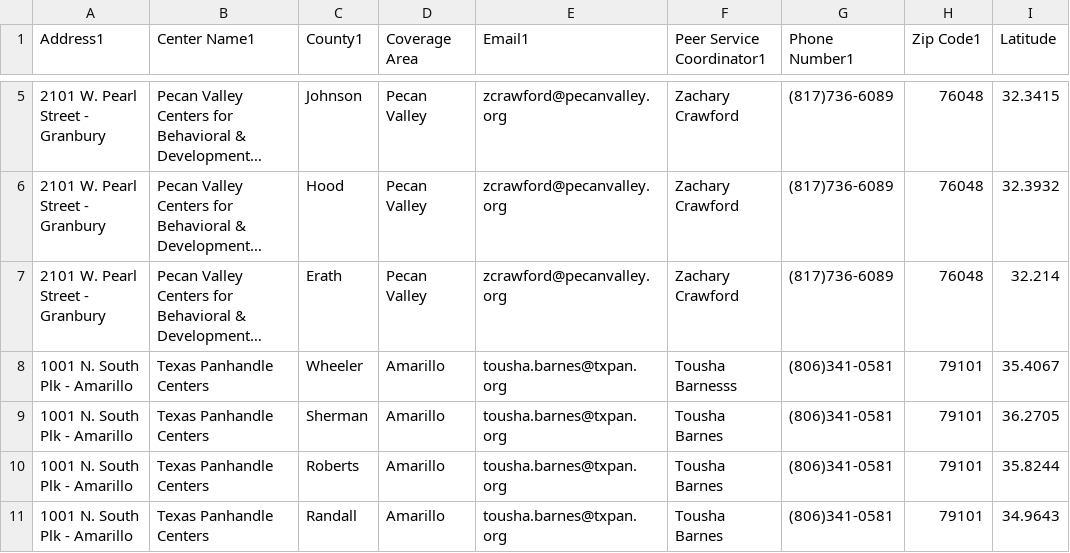
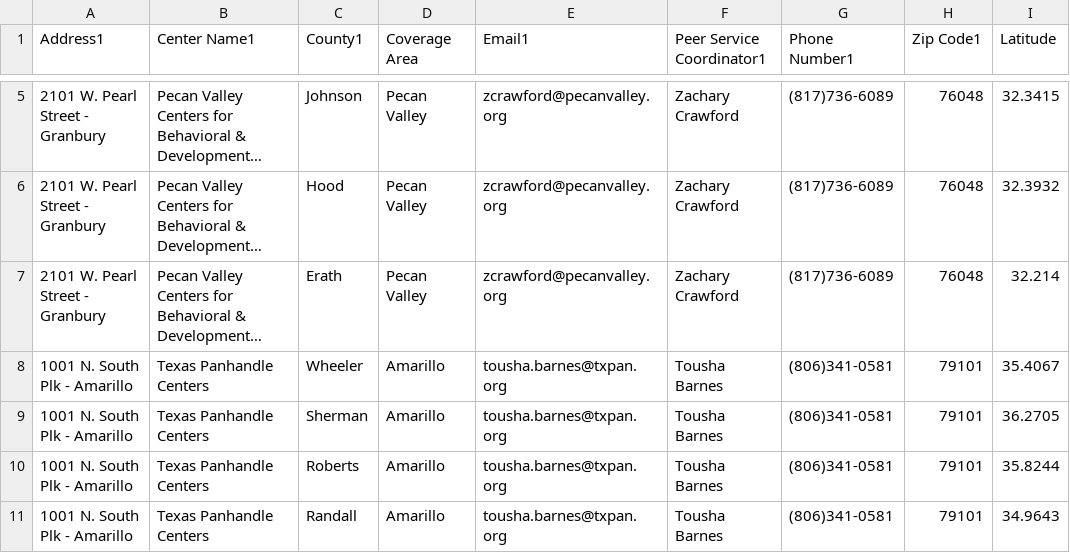
Before and after one commit to rengbarth/Test, a CSV file: data/PSC Areas_data.csv, drawn as a sheet; only a part is shown, gaps mark what is left out; long unchanged cells end in …; the diff names each change by its address in the sheet, - before the commit and + after, or states it on an @@ line.

Commit message:
Update PSC Areas_data.csv

```diff
--- a/data/PSC Areas_data.csv
+++ b/data/PSC Areas_data.csv
-F8 (Peer Service Coordinator1): Tousha Barnesss
+F8 (Peer Service Coordinator1): Tousha Barnes
```
